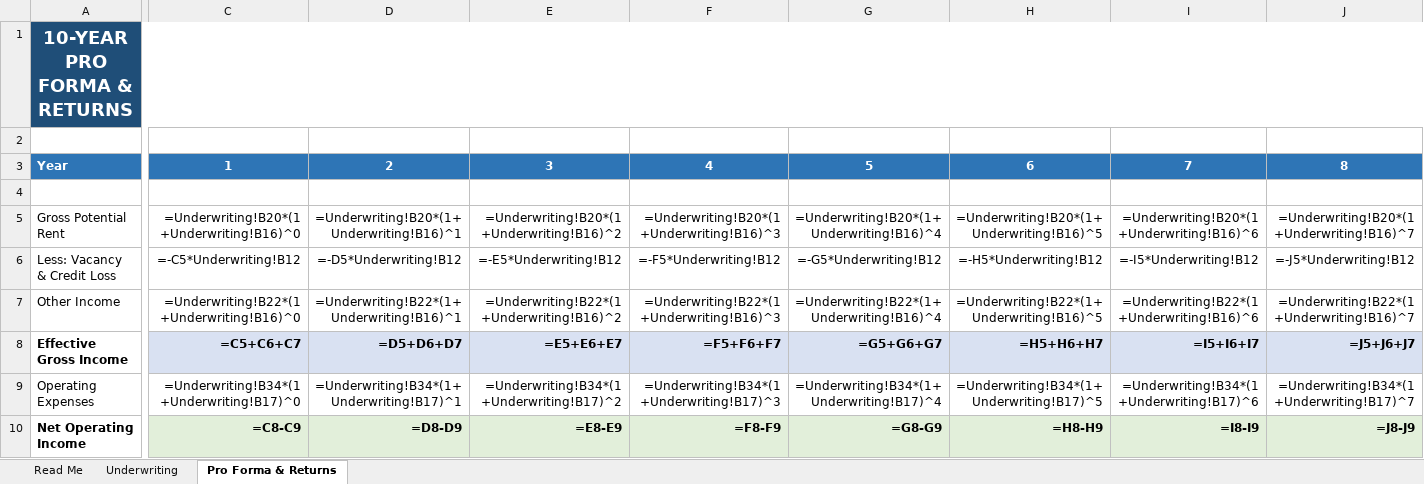
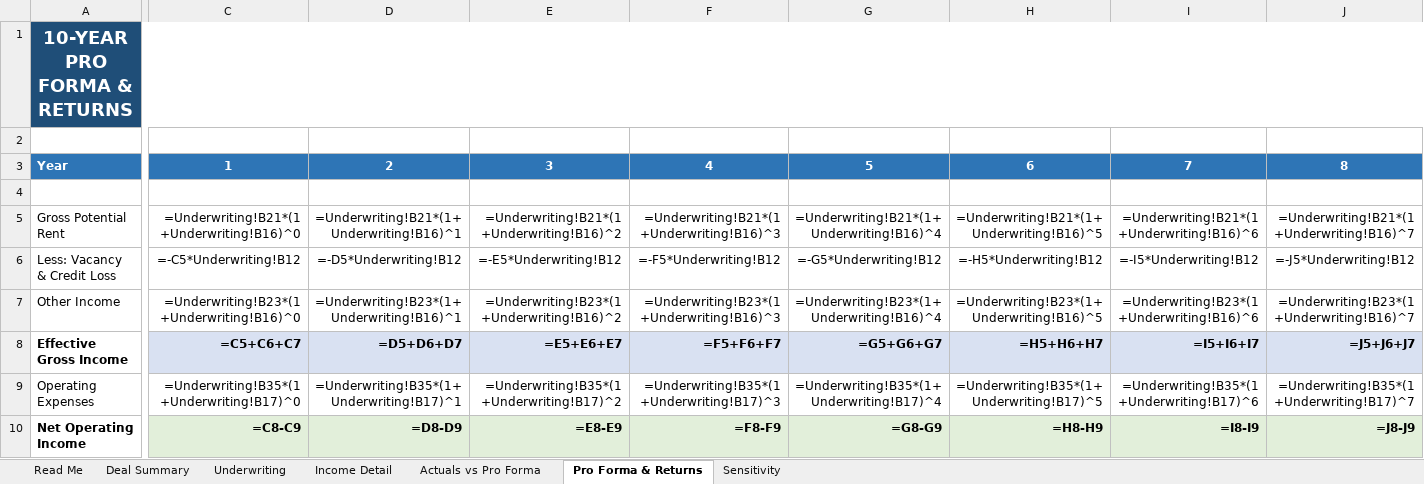
Before and after one commit to WiseSaucy/lindaai-updates, an Excel workbook: RV_Park_Underwriting.xlsx, sheet Pro Forma & Returns, drawn as a sheet; only a part is shown, gaps mark what is left out; values as stored, in another font and other column widths than the file's, no borders; formulas without a stored value are shown as written; the diff covers the shown part only; the diff names each change by its address in the sheet, - before the commit and + after, or states it on an @@ line.

```diff
--- a/RV_Park_Underwriting.xlsx (sheet Pro Forma & Returns)
+++ b/RV_Park_Underwriting.xlsx (sheet Pro Forma & Returns)
+sheet tab: Deal Summary
+sheet tab: Income Detail
+sheet tab: Actuals vs Pro Forma
+sheet tab: Sensitivity
-C5: =Underwriting!B20*(1+Underwriting!B16)^0
+C5: =Underwriting!B21*(1+Underwriting!B16)^0
-D5: =Underwriting!B20*(1+Underwriting!B16)^1
+D5: =Underwriting!B21*(1+Underwriting!B16)^1
-E5: =Underwriting!B20*(1+Underwriting!B16)^2
+E5: =Underwriting!B21*(1+Underwriting!B16)^2
-F5: =Underwriting!B20*(1+Underwriting!B16)^3
+F5: =Underwriting!B21*(1+Underwriting!B16)^3
-G5: =Underwriting!B20*(1+Underwriting!B16)^4
+G5: =Underwriting!B21*(1+Underwriting!B16)^4
-H5: =Underwriting!B20*(1+Underwriting!B16)^5
+H5: =Underwriting!B21*(1+Underwriting!B16)^5
-I5: =Underwriting!B20*(1+Underwriting!B16)^6
+I5: =Underwriting!B21*(1+Underwriting!B16)^6
-J5: =Underwriting!B20*(1+Underwriting!B16)^7
+J5: =Underwriting!B21*(1+Underwriting!B16)^7
-C7: =Underwriting!B22*(1+Underwriting!B16)^0
+C7: =Underwriting!B23*(1+Underwriting!B16)^0
-D7: =Underwriting!B22*(1+Underwriting!B16)^1
+D7: =Underwriting!B23*(1+Underwriting!B16)^1
-E7: =Underwriting!B22*(1+Underwriting!B16)^2
+E7: =Underwriting!B23*(1+Underwriting!B16)^2
-F7: =Underwriting!B22*(1+Underwriting!B16)^3
+F7: =Underwriting!B23*(1+Underwriting!B16)^3
-G7: =Underwriting!B22*(1+Underwriting!B16)^4
+G7: =Underwriting!B23*(1+Underwriting!B16)^4
-H7: =Underwriting!B22*(1+Underwriting!B16)^5
+H7: =Underwriting!B23*(1+Underwriting!B16)^5
-I7: =Underwriting!B22*(1+Underwriting!B16)^6
+I7: =Underwriting!B23*(1+Underwriting!B16)^6
-J7: =Underwriting!B22*(1+Underwriting!B16)^7
+J7: =Underwriting!B23*(1+Underwriting!B16)^7
-C9: =Underwriting!B34*(1+Underwriting!B17)^0
+C9: =Underwriting!B35*(1+Underwriting!B17)^0
-D9: =Underwriting!B34*(1+Underwriting!B17)^1
+D9: =Underwriting!B35*(1+Underwriting!B17)^1
-E9: =Underwriting!B34*(1+Underwriting!B17)^2
+E9: =Underwriting!B35*(1+Underwriting!B17)^2
-F9: =Underwriting!B34*(1+Underwriting!B17)^3
+F9: =Underwriting!B35*(1+Underwriting!B17)^3
-G9: =Underwriting!B34*(1+Underwriting!B17)^4
+G9: =Underwriting!B35*(1+Underwriting!B17)^4
-H9: =Underwriting!B34*(1+Underwriting!B17)^5
+H9: =Underwriting!B35*(1+Underwriting!B17)^5
-I9: =Underwriting!B34*(1+Underwriting!B17)^6
+I9: =Underwriting!B35*(1+Underwriting!B17)^6
-J9: =Underwriting!B34*(1+Underwriting!B17)^7
+J9: =Underwriting!B35*(1+Underwriting!B17)^7
```
Also changed, not shown: 52 edited cells elsewhere in this sheet, sheet Read Me, sheet Underwriting, 1 other file.
